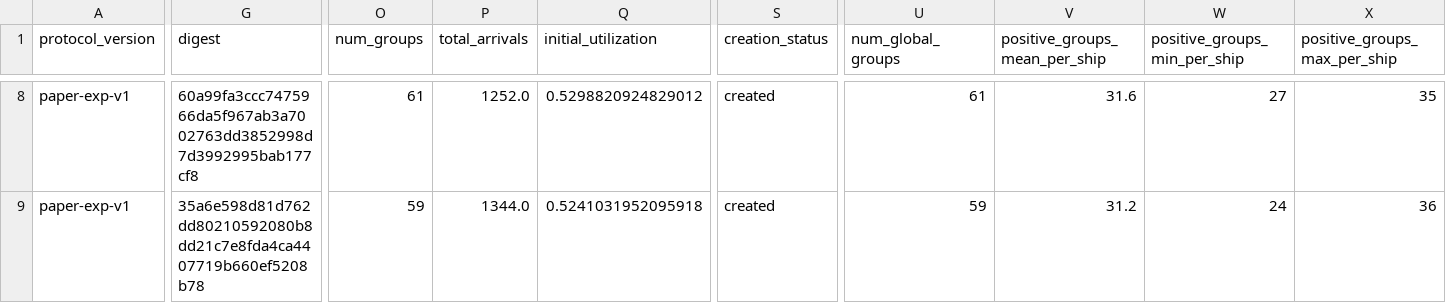
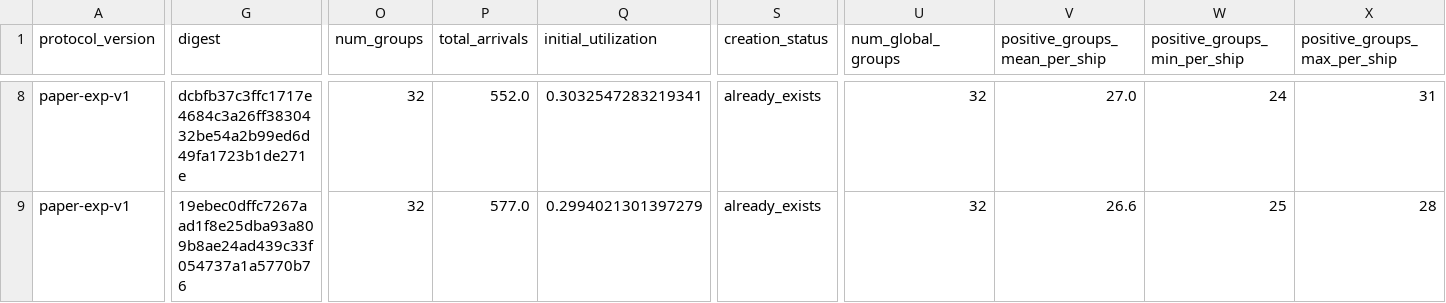
Before and after one commit to zhangyy0101/Benders, a CSV file: benchmarks/paper_exp_v1_pilot21/manifest.csv, drawn as a sheet; only a part is shown, gaps mark what is left out; the diff covers the shown part only; the diff names each change by its address in the sheet, - before the commit and + after, or states it on an @@ line.

Commit message:
Rebalance benchmark utilization across scale classes

```diff
--- a/benchmarks/paper_exp_v1_pilot21/manifest.csv
+++ b/benchmarks/paper_exp_v1_pilot21/manifest.csv
-G8 (digest): 60a99fa3ccc7475966da5f967ab3a7002763dd3852998d7d3992995bab177cf8
+G8 (digest): dcbfb37c3ffc1717e4684c3a26ff3830432be54a2b99ed6d49fa1723b1de271e
-O8 (num_groups): 61
+O8 (num_groups): 32
-P8 (total_arrivals): 1252.0
+P8 (total_arrivals): 552.0
-Q8 (initial_utilization): 0.5298820924829012
+Q8 (initial_utilization): 0.3032547283219341
-S8:S9 (creation_status): created
+S8:S9 (creation_status): already_exists
-U8 (num_global_groups): 61
+U8 (num_global_groups): 32
-V8 (positive_groups_mean_per_ship): 31.6
+V8 (positive_groups_mean_per_ship): 27.0
-W8 (positive_groups_min_per_ship): 27
+W8 (positive_groups_min_per_ship): 24
-X8 (positive_groups_max_per_ship): 35
+X8 (positive_groups_max_per_ship): 31
-G9 (digest): 35a6e598d81d762dd80210592080b8dd21c7e8fda4ca4407719b660ef5208b78
+G9 (digest): 19ebec0dffc7267aad1f8e25dba93a809b8ae24ad439c33f054737a1a5770b76
-O9 (num_groups): 59
+O9 (num_groups): 32
-P9 (total_arrivals): 1344.0
+P9 (total_arrivals): 577.0
-Q9 (initial_utilization): 0.5241031952095918
+Q9 (initial_utilization): 0.2994021301397279
-U9 (num_global_groups): 59
+U9 (num_global_groups): 32
-V9 (positive_groups_mean_per_ship): 31.2
+V9 (positive_groups_mean_per_ship): 26.6
-W9 (positive_groups_min_per_ship): 24
+W9 (positive_groups_min_per_ship): 25
-X9 (positive_groups_max_per_ship): 36
+X9 (positive_groups_max_per_ship): 28
```
Also changed, not shown: 82 edited cells elsewhere in this file, 14 other files.
